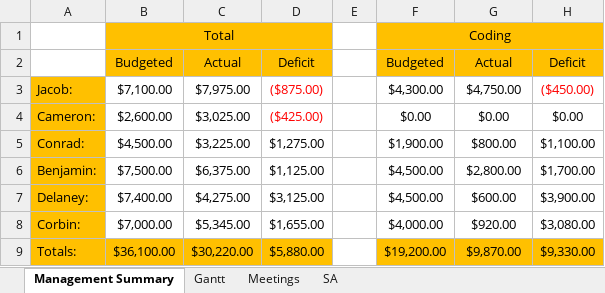
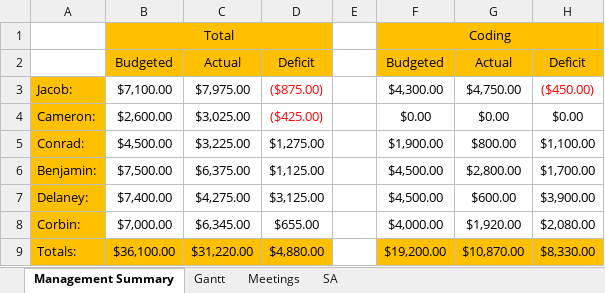
Before and after one commit to Jacob-Friedberg/Maze_Runner, an Excel workbook: Documents/Master Gantt.xlsx, sheet Management Summary, drawn as a sheet; only a part is shown; values as stored, in another font and other column widths than the file's, no borders; the diff names each change by its address in the sheet, - before the commit and + after, or states it on an @@ line.

```diff
--- a/Documents/Master Gantt.xlsx (sheet Management Summary)
+++ b/Documents/Master Gantt.xlsx (sheet Management Summary)
-C8: $5,345.00
+C8: $6,345.00
-D8: $1,655.00
+D8: $655.00
-G8: $920.00
+G8: $1,920.00
-H8: $3,080.00
+H8: $2,080.00
-C9: $30,220.00
+C9: $31,220.00
-D9: $5,880.00
+D9: $4,880.00
-G9: $9,870.00
+G9: $10,870.00
-H9: $9,330.00
+H9: $8,330.00
```
Also changed, not shown: sheet Gantt, 1 other file.
